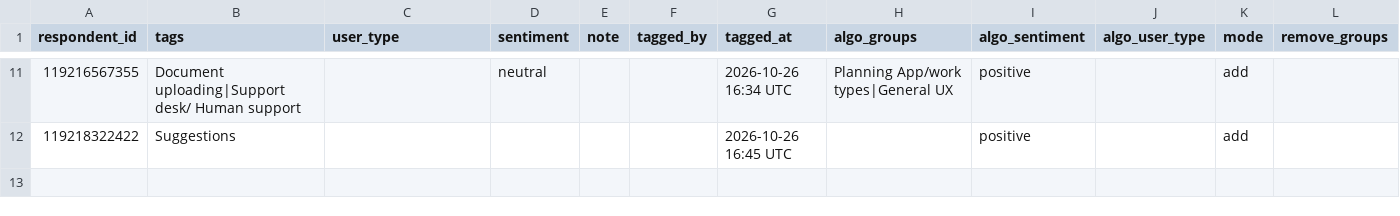
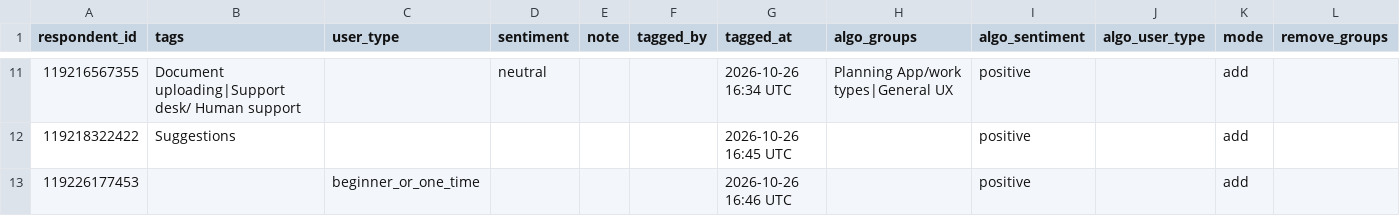
Before and after one commit to NidaAzizMirza/PPFeedback_dashboard, a CSV file: data/manual_tags.csv, drawn as a sheet; only a part is shown, gaps mark what is left out; the diff names each change by its address in the sheet, - before the commit and + after, or states it on an @@ line.

Commit message:
Manual tags for respondent 119226177453

```diff
--- a/data/manual_tags.csv
+++ b/data/manual_tags.csv
+row 13: 119226177453 |  | beginner_or_one_time |  |  |  | 2026-10-26 16:46 UTC |  | positive |  | add
```
